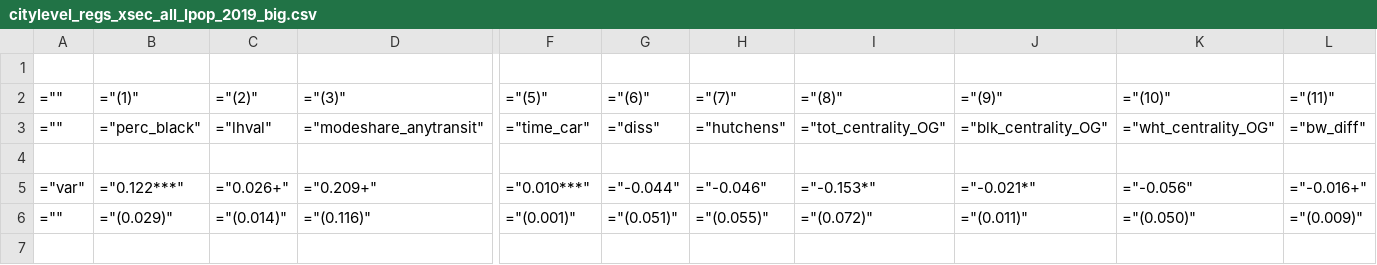
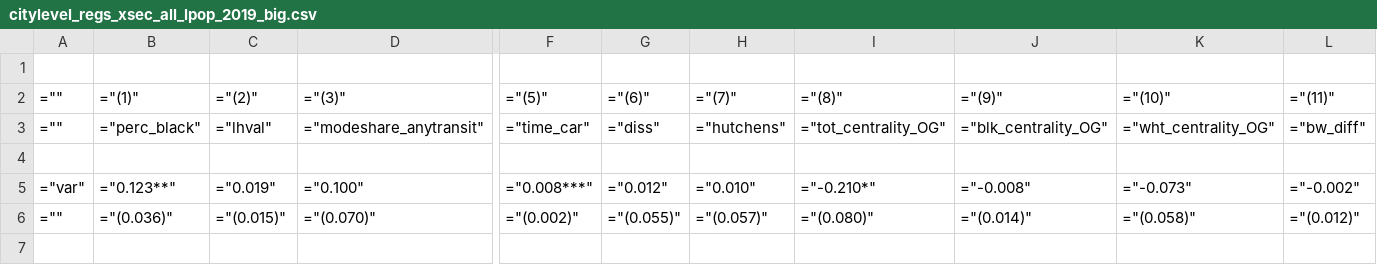
Before and after one commit to cseveren/RacializedCommutes, a CSV file: results/black-white/tables/citylevel_regs_xsec_all_lpop_2019_big.csv, drawn as a sheet; only a part is shown, gaps mark what is left out; the diff covers the shown part only; the diff names each change by its address in the sheet, - before the commit and + after, or states it on an @@ line.

```diff
--- a/results/black-white/tables/citylevel_regs_xsec_all_lpop_2019_big.csv
+++ b/results/black-white/tables/citylevel_regs_xsec_all_lpop_2019_big.csv
-B5: ="0.122***"
+B5: ="0.123**"
-C5: ="0.026+"
+C5: ="0.019"
-D5: ="0.209+"
+D5: ="0.100"
-F5: ="0.010***"
+F5: ="0.008***"
-G5: ="-0.044"
+G5: ="0.012"
-H5: ="-0.046"
+H5: ="0.010"
-I5: ="-0.153*"
+I5: ="-0.210*"
-J5: ="-0.021*"
+J5: ="-0.008"
-K5: ="-0.056"
+K5: ="-0.073"
-L5: ="-0.016+"
+L5: ="-0.002"
-B6: ="(0.029)"
+B6: ="(0.036)"
-C6: ="(0.014)"
+C6: ="(0.015)"
-D6: ="(0.116)"
+D6: ="(0.070)"
-F6: ="(0.001)"
+F6: ="(0.002)"
-G6: ="(0.051)"
+G6: ="(0.055)"
-H6: ="(0.055)"
+H6: ="(0.057)"
-I6: ="(0.072)"
+I6: ="(0.080)"
-J6: ="(0.011)"
+J6: ="(0.014)"
-K6: ="(0.050)"
+K6: ="(0.058)"
-L6: ="(0.009)"
+L6: ="(0.012)"
```
Also changed, not shown: 1 added row, 1 removed row and 62 edited cells elsewhere in this file, results/black-white/tables/citylevel_regs_xsec_all_lpop_1980_big.csv, results/black-white/tables/citylevel_regs_xsec_all_lpop_2000_big.csv, 55 other files.
